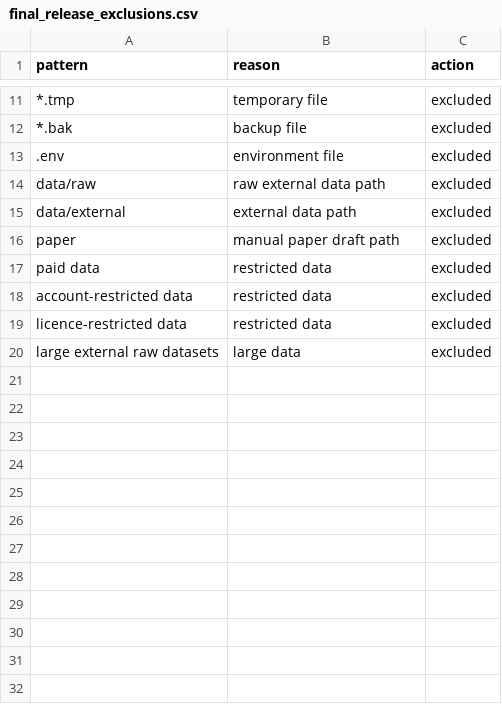
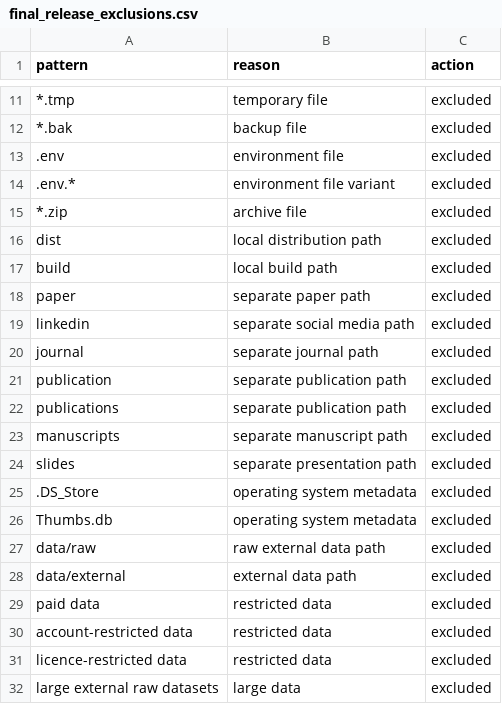
Before and after one commit to JosephNjiru/market-microstructure-execution-cost-research, a CSV file: reports/tables/final_release_exclusions.csv, drawn as a sheet; only a part is shown, gaps mark what is left out; removed rows and columns are numbered as before the commit, all else as after; the diff names each change by its address in the sheet, - before the commit and + after, or states it on an @@ line.

```diff
--- a/reports/tables/final_release_exclusions.csv
+++ b/reports/tables/final_release_exclusions.csv
+row 14: .env.* | environment file variant | excluded
+row 15: *.zip | archive file | excluded
+row 16: dist | local distribution path | excluded
+row 17: build | local build path | excluded
+row 18: paper | separate paper path | excluded
+row 19: linkedin | separate social media path | excluded
+row 20: journal | separate journal path | excluded
+row 21: publication | separate publication path | excluded
+row 22: publications | separate publication path | excluded
+row 23: manuscripts | separate manuscript path | excluded
+row 24: slides | separate presentation path | excluded
+row 25: .DS_Store | operating system metadata | excluded
+row 26: Thumbs.db | operating system metadata | excluded
-row 16: paper | manual paper draft path | excluded
```
Also changed, not shown: reports/tables/claim_enforcement_summary.csv, reports/tables/data_source_audit.csv, 22 other files.
